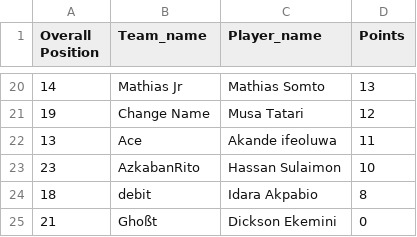
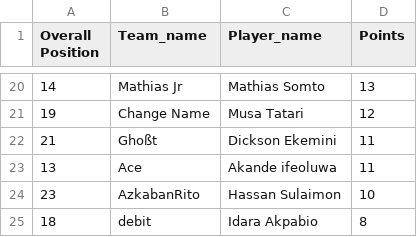
Before and after one commit to Coachsteveee/fpl, a CSV file: fpl_standings.csv, drawn as a sheet; only a part is shown, gaps mark what is left out; removed rows and columns are numbered as before the commit, all else as after; the diff names each change by its address in the sheet, - before the commit and + after, or states it on an @@ line.

Commit message:
Update FPL standings [2024-12-01 14:57:01]

```diff
--- a/fpl_standings.csv
+++ b/fpl_standings.csv
+row 22: 21 | Ghoßt | Dickson Ekemini | 11
-row 25: 21 | Ghoßt | Dickson Ekemini | 0
```
